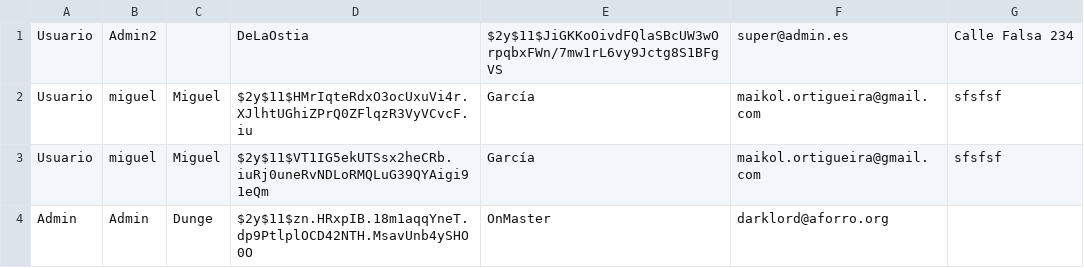
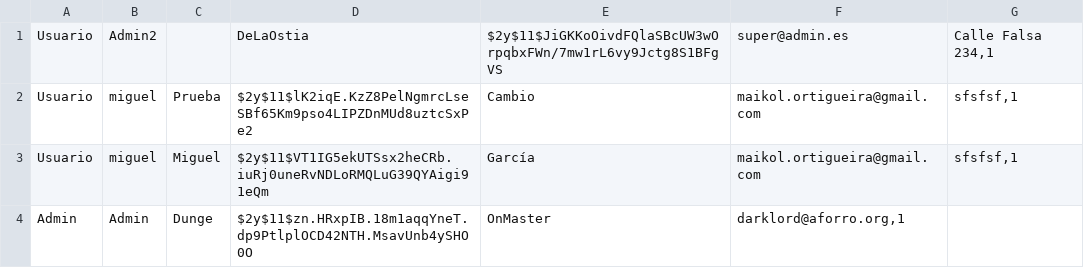
Before and after one commit to dwcs-ucha/grupo02-21, a CSV file: DataBase/users.csv, drawn as a sheet.

```diff
--- a/DataBase/users.csv
+++ b/DataBase/users.csv
@@ -1,4 +1,4 @@
-Usuario;Admin2;;DeLaOstia;$2y$11$JiGKKoOivdFQlaSBcUW3wOrpqbxFWn/7mw1rL6vy9Jctg8S1BFgVS;super@admin.es;"Calle Falsa 234"
-Usuario;miguel;Miguel;$2y$11$HMrIqteRdxO3ocUxuVi4r.XJlhtUGhiZPrQ0ZFlqzR3VyVCvcF.iu;García;maikol.ortigueira@gmail.com;sfsfsf
-Usuario;miguel;Miguel;$2y$11$VT1IG5ekUTSsx2heCRb.iuRj0uneRvNDLoRMQLuG39QYAigi91eQm;García;maikol.ortigueira@gmail.com;sfsfsf
-Admin;Admin;Dunge;$2y$11$zn.HRxpIB.18m1aqqYneT.dp9PtlplOCD42NTH.MsavUnb4ySHO0O;OnMaster;darklord@aforro.org
+Usuario;Admin2;;DeLaOstia;$2y$11$JiGKKoOivdFQlaSBcUW3wOrpqbxFWn/7mw1rL6vy9Jctg8S1BFgVS;super@admin.es;"Calle Falsa 234,1"
+Usuario;miguel;Prueba;$2y$11$lK2iqE.KzZ8PelNgmrcLseSBf65Km9pso4LIPZDnMUd8uztcSxPe2;Cambio;maikol.ortigueira@gmail.com;sfsfsf,1
+Usuario;miguel;Miguel;$2y$11$VT1IG5ekUTSsx2heCRb.iuRj0uneRvNDLoRMQLuG39QYAigi91eQm;García;maikol.ortigueira@gmail.com;sfsfsf,1
+Admin;Admin;Dunge;$2y$11$zn.HRxpIB.18m1aqqYneT.dp9PtlplOCD42NTH.MsavUnb4ySHO0O;OnMaster;darklord@aforro.org,1
```
Also changed, not shown: 2 other files.
